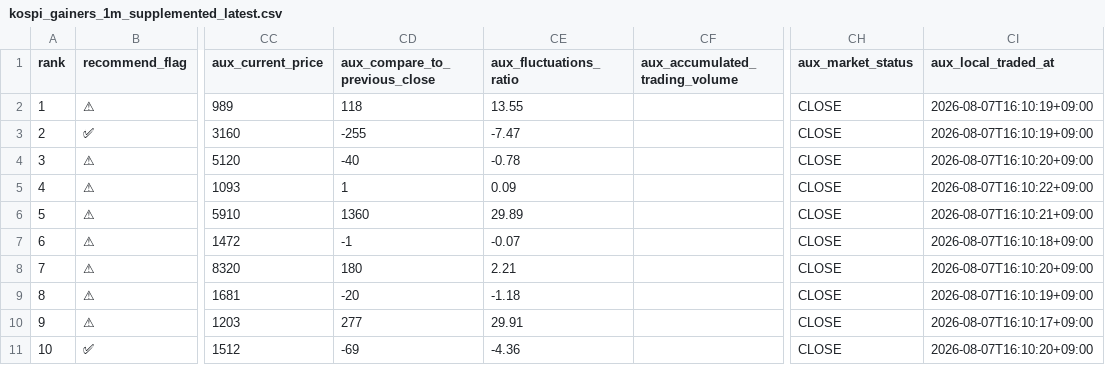
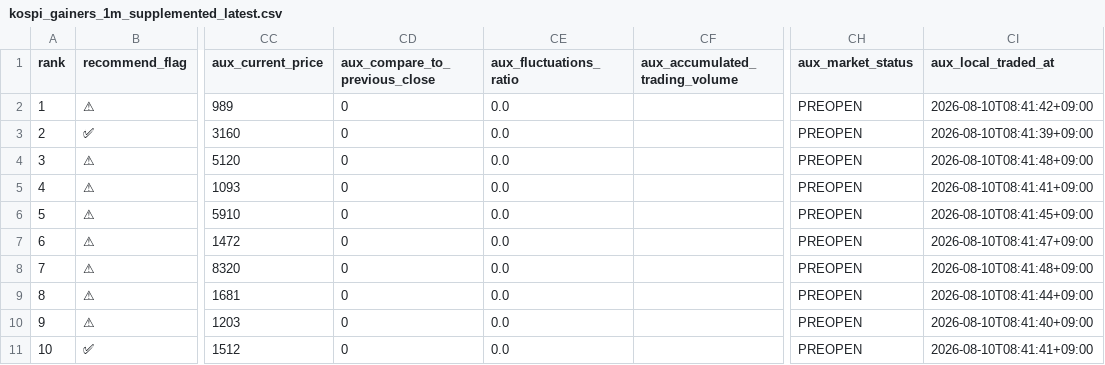
Before and after one commit to sehwankim0114/krx-watchlist-auto, a CSV file: latest/kospi_gainers_1m_supplemented_latest.csv, drawn as a sheet; only a part is shown, gaps mark what is left out; the diff covers the shown part only; the diff names each change by its address in the sheet, - before the commit and + after, or states it on an @@ line.

```diff
--- a/latest/kospi_gainers_1m_supplemented_latest.csv
+++ b/latest/kospi_gainers_1m_supplemented_latest.csv
-CD2 (aux_compare_to_previous_close): 118
+CD2 (aux_compare_to_previous_close): 0
-CE2 (aux_fluctuations_ratio): 13.55
+CE2 (aux_fluctuations_ratio): 0.0
-CH2:CH11 (aux_market_status): CLOSE
+CH2:CH11 (aux_market_status): PREOPEN
-CI2 (aux_local_traded_at): 2026-08-07T16:10:19+09:00
+CI2 (aux_local_traded_at): 2026-08-10T08:41:42+09:00
-CD3 (aux_compare_to_previous_close): -255
+CD3 (aux_compare_to_previous_close): 0
-CE3 (aux_fluctuations_ratio): -7.47
+CE3 (aux_fluctuations_ratio): 0.0
-CI3 (aux_local_traded_at): 2026-08-07T16:10:19+09:00
+CI3 (aux_local_traded_at): 2026-08-10T08:41:39+09:00
-CD4 (aux_compare_to_previous_close): -40
+CD4 (aux_compare_to_previous_close): 0
-CE4 (aux_fluctuations_ratio): -0.78
+CE4 (aux_fluctuations_ratio): 0.0
-CI4 (aux_local_traded_at): 2026-08-07T16:10:20+09:00
+CI4 (aux_local_traded_at): 2026-08-10T08:41:48+09:00
-CD5 (aux_compare_to_previous_close): 1
+CD5 (aux_compare_to_previous_close): 0
-CE5 (aux_fluctuations_ratio): 0.09
+CE5 (aux_fluctuations_ratio): 0.0
-CI5 (aux_local_traded_at): 2026-08-07T16:10:22+09:00
+CI5 (aux_local_traded_at): 2026-08-10T08:41:41+09:00
-CD6 (aux_compare_to_previous_close): 1360
+CD6 (aux_compare_to_previous_close): 0
-CE6 (aux_fluctuations_ratio): 29.89
+CE6 (aux_fluctuations_ratio): 0.0
-CI6 (aux_local_traded_at): 2026-08-07T16:10:21+09:00
+CI6 (aux_local_traded_at): 2026-08-10T08:41:45+09:00
-CD7 (aux_compare_to_previous_close): -1
+CD7 (aux_compare_to_previous_close): 0
-CE7 (aux_fluctuations_ratio): -0.07
+CE7 (aux_fluctuations_ratio): 0.0
-CI7 (aux_local_traded_at): 2026-08-07T16:10:18+09:00
+CI7 (aux_local_traded_at): 2026-08-10T08:41:47+09:00
-CD8 (aux_compare_to_previous_close): 180
+CD8 (aux_compare_to_previous_close): 0
-CE8 (aux_fluctuations_ratio): 2.21
+CE8 (aux_fluctuations_ratio): 0.0
-CI8 (aux_local_traded_at): 2026-08-07T16:10:20+09:00
+CI8 (aux_local_traded_at): 2026-08-10T08:41:48+09:00
-CD9 (aux_compare_to_previous_close): -20
+CD9 (aux_compare_to_previous_close): 0
-CE9 (aux_fluctuations_ratio): -1.18
+CE9 (aux_fluctuations_ratio): 0.0
-CI9 (aux_local_traded_at): 2026-08-07T16:10:19+09:00
+CI9 (aux_local_traded_at): 2026-08-10T08:41:44+09:00
-CD10 (aux_compare_to_previous_close): 277
+CD10 (aux_compare_to_previous_close): 0
-CE10 (aux_fluctuations_ratio): 29.91
+CE10 (aux_fluctuations_ratio): 0.0
-CI10 (aux_local_traded_at): 2026-08-07T16:10:17+09:00
+CI10 (aux_local_traded_at): 2026-08-10T08:41:40+09:00
-CD11 (aux_compare_to_previous_close): -69
+CD11 (aux_compare_to_previous_close): 0
-CE11 (aux_fluctuations_ratio): -4.36
+CE11 (aux_fluctuations_ratio): 0.0
-CI11 (aux_local_traded_at): 2026-08-07T16:10:20+09:00
+CI11 (aux_local_traded_at): 2026-08-10T08:41:41+09:00
```
Also changed, not shown: 40 edited cells elsewhere in this file, latest/kosdaq_candidates_10_supplemented_latest.csv, latest/kospi_candidates_30_supplemented_latest.csv, 9 other files.
